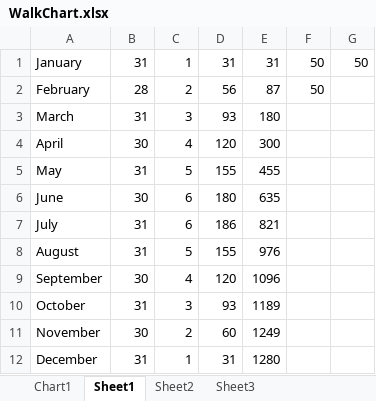
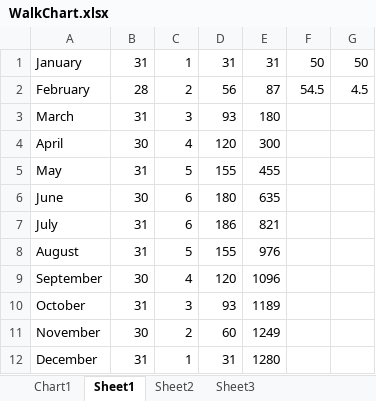
Before and after one commit to MarkStringer/walk, an Excel workbook: WalkChart.xlsx, sheet Sheet1, drawn as a sheet; values as stored, in another font and other column widths than the file's, no borders; the diff names each change by its address in the sheet, - before the commit and + after, or states it on an @@ line.

Commit message:
Add today's walks - 4.5 miles! First day of February.

```diff
--- a/WalkChart.xlsx (sheet Sheet1)
+++ b/WalkChart.xlsx (sheet Sheet1)
-F2: 50
+F2: 54.5
-G2: (empty)
+G2: 4.5
```
Also changed, not shown: charts or pictures, 1 other file.
